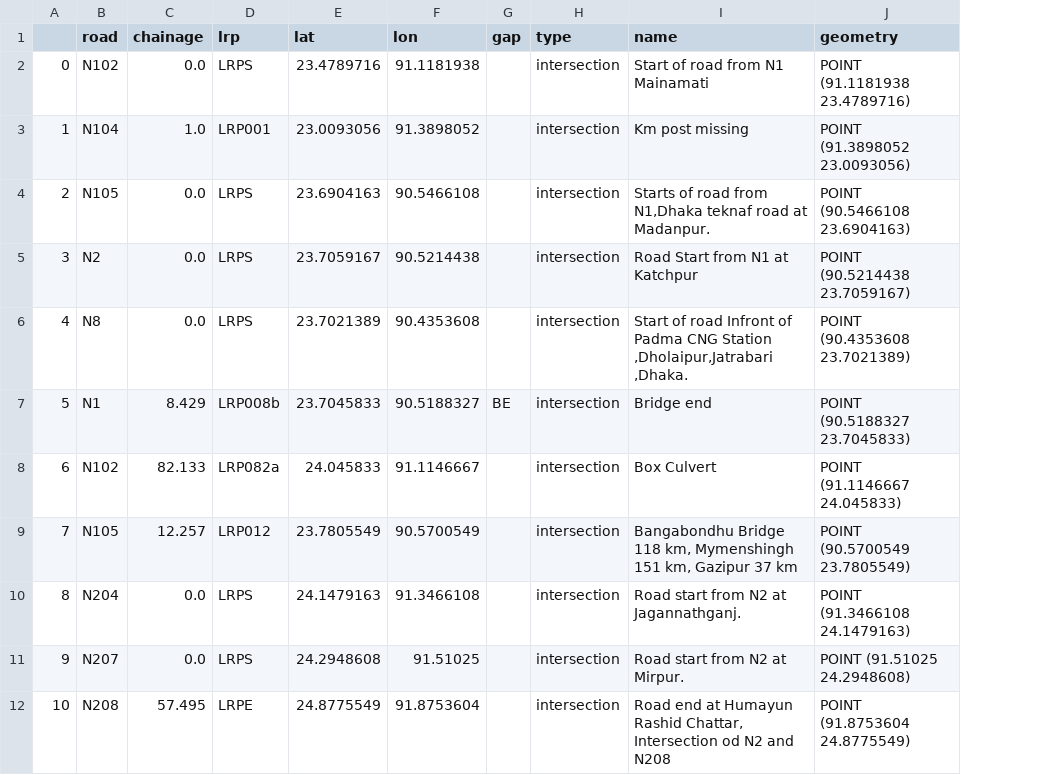
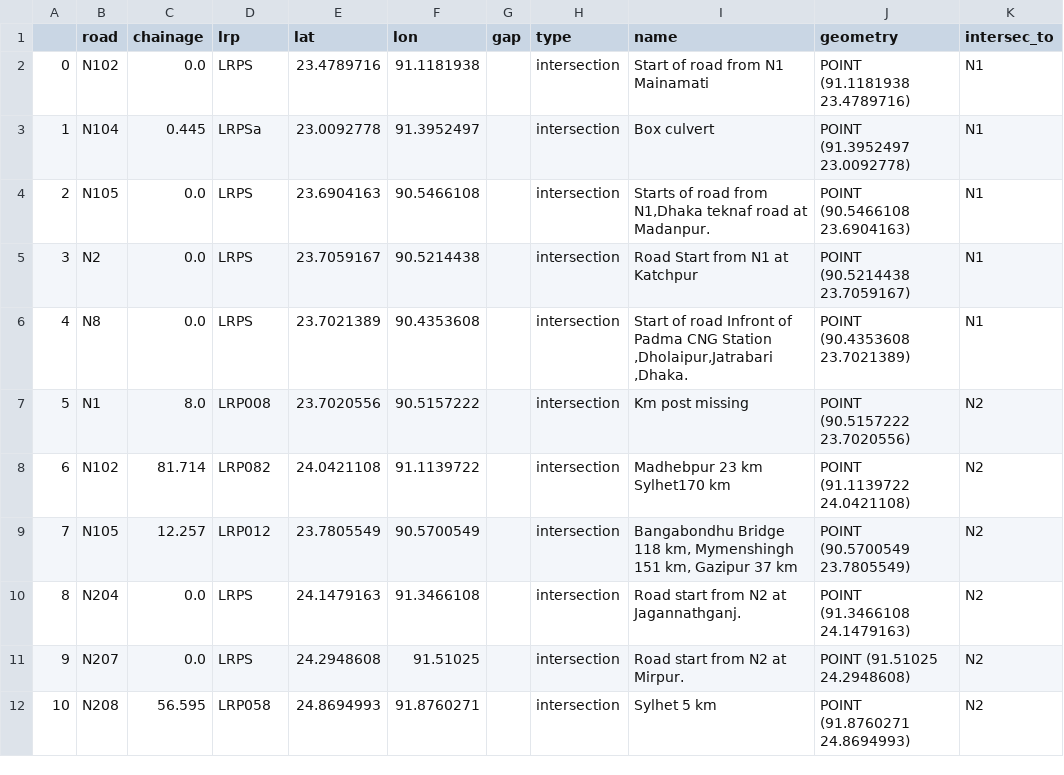
Before and after one commit to mlmoleman/EPA133a-G07-A3, a CSV file: data/intersections_side.csv, drawn as a sheet; the diff names each change by its address in the sheet, - before the commit and + after, or states it on an @@ line.

```diff
--- a/data/intersections_side.csv
+++ b/data/intersections_side.csv
+column K (intersec_to), rows 2-12: N1 | N1 | N1 | N1 | N1 | N2 | N2 | N2 | N2 | N2 | N2
-C3 (chainage): 1.0
+C3 (chainage): 0.445
-D3 (lrp): LRP001
+D3 (lrp): LRPSa
-E3 (lat): 23.0093056
+E3 (lat): 23.0092778
-F3 (lon): 91.3898052
+F3 (lon): 91.3952497
-I3 (name): Km post missing
+I3 (name): Box culvert
-J3 (geometry): POINT (91.3898052 23.0093056)
+J3 (geometry): POINT (91.3952497 23.0092778)
-C7 (chainage): 8.429
+C7 (chainage): 8.0
-D7 (lrp): LRP008b
+D7 (lrp): LRP008
-E7 (lat): 23.7045833
+E7 (lat): 23.7020556
-F7 (lon): 90.5188327
+F7 (lon): 90.5157222
-G7 (gap): BE
+G7 (gap): (empty)
-I7 (name): Bridge end
+I7 (name): Km post missing
-J7 (geometry): POINT (90.5188327 23.7045833)
+J7 (geometry): POINT (90.5157222 23.7020556)
-C8 (chainage): 82.133
+C8 (chainage): 81.714
-D8 (lrp): LRP082a
+D8 (lrp): LRP082
-E8 (lat): 24.045833
+E8 (lat): 24.0421108
-F8 (lon): 91.1146667
+F8 (lon): 91.1139722
-I8 (name): Box Culvert
+I8 (name): Madhebpur 23 km Sylhet170 km
-J8 (geometry): POINT (91.1146667 24.045833)
+J8 (geometry): POINT (91.1139722 24.0421108)
-C12 (chainage): 57.495
+C12 (chainage): 56.595
-D12 (lrp): LRPE
+D12 (lrp): LRP058
-E12 (lat): 24.8775549
+E12 (lat): 24.8694993
-F12 (lon): 91.8753604
+F12 (lon): 91.8760271
-I12 (name): Road end at Humayun Rashid Chattar, Intersection od N2 and N208
+I12 (name): Sylhet 5 km
-J12 (geometry): POINT (91.8753604 24.8775549)
+J12 (geometry): POINT (91.8760271 24.8694993)
```
Also changed, not shown: data/intersections_main.csv, 2 other files.
